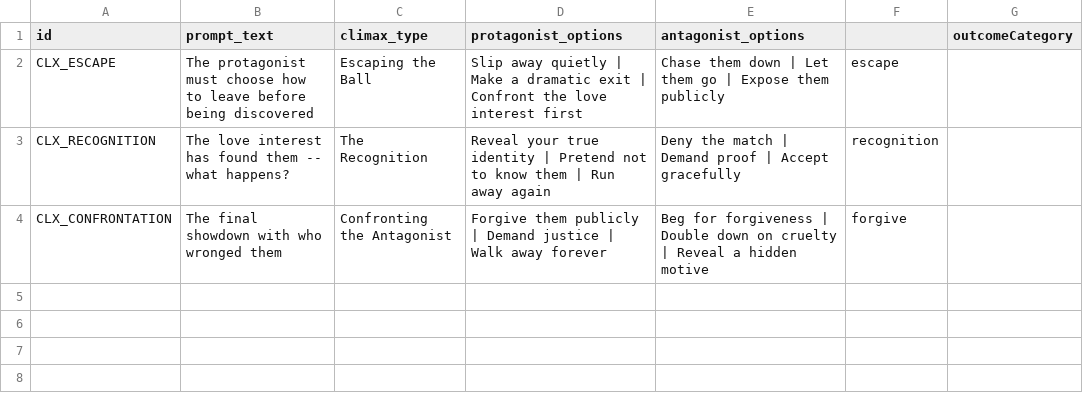
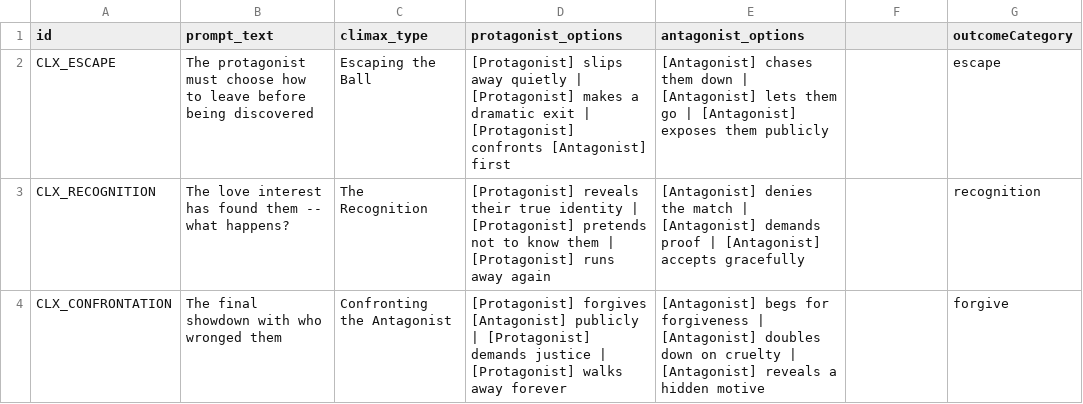
Before and after one commit to hbjeletich/cinderella, a CSV file: Assets/Editor/CSV/CLX.csv, drawn as a sheet.

```diff
--- a/Assets/Editor/CSV/CLX.csv
+++ b/Assets/Editor/CSV/CLX.csv
@@ -1,4 +1,4 @@
 id,prompt_text,climax_type,protagonist_options,antagonist_options,,outcomeCategory
-CLX_ESCAPE,The protagonist must choose how to leave before being discovered,Escaping the Ball,Slip away quietly | Make a dramatic exit | Confront the love interest first,Chase them down | Let them go | Expose them publicly,escape
-CLX_RECOGNITION,The love interest has found them -- what happens?,The Recognition,Reveal your true identity | Pretend not to know them | Run away again,Deny the match | Demand proof | Accept gracefully,recognition
-CLX_CONFRONTATION,The final showdown with who wronged them,Confronting the Antagonist,Forgive them publicly | Demand justice | Walk away forever,Beg for forgiveness | Double down on cruelty | Reveal a hidden motive,forgive
+CLX_ESCAPE,The protagonist must choose how to leave before being discovered,Escaping the Ball,[Protagonist] slips away quietly | [Protagonist] makes a dramatic exit | [Protagonist] confronts [Antagonist] first,[Antagonist] chases them down | [Antagonist] lets them go | [Antagonist] exposes them publicly,,escape
+CLX_RECOGNITION,The love interest has found them -- what happens?,The Recognition,[Protagonist] reveals their true identity | [Protagonist] pretends not to know them | [Protagonist] runs away again,[Antagonist] denies the match | [Antagonist] demands proof | [Antagonist] accepts gracefully,,recognition
+CLX_CONFRONTATION,The final showdown with who wronged them,Confronting the Antagonist,[Protagonist] forgives [Antagonist] publicly | [Protagonist] demands justice | [Protagonist] walks away forever,[Antagonist] begs for forgiveness | [Antagonist] doubles down on cruelty | [Antagonist] reveals a hidden motive,,forgive
```
Also changed, not shown: Assets/Editor/CSV/RES.csv, Assets/Resources/Dialogues/story_text.csv, 53 other files.
